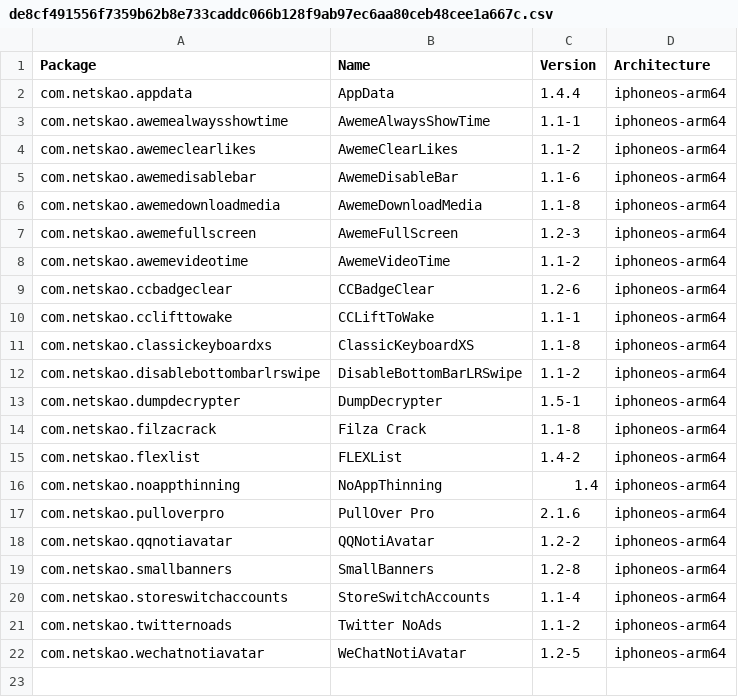
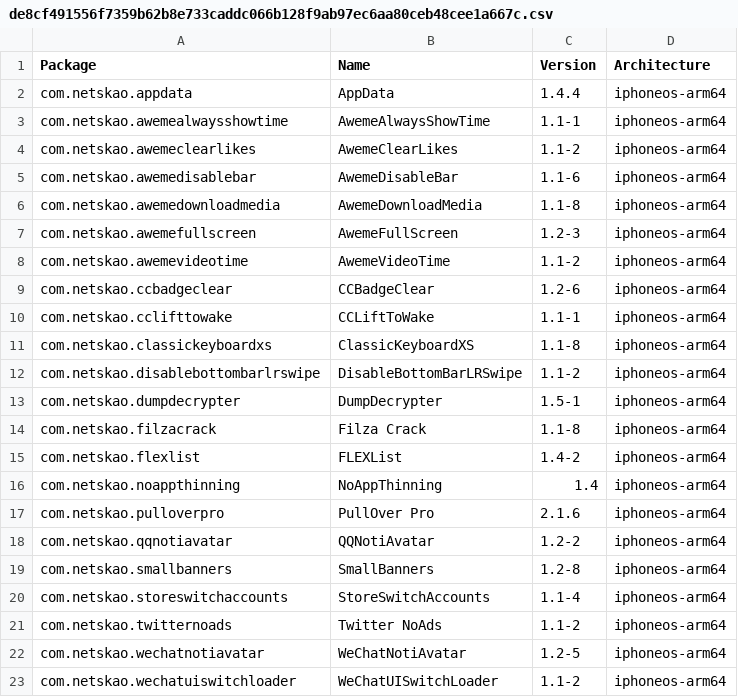
Before and after one commit to invalidunit/crc_bark, a CSV file: Library/Caches/com.nan.crc/de8cf491556f7359b62b8e733caddc066b128f9ab97ec6aa80ceb48cee1a667c.csv, drawn as a sheet.

```diff
--- a/Library/Caches/com.nan.crc/de8cf491556f7359b62b8e733caddc066b128f9ab97ec6aa80ceb48cee1a667c.csv
+++ b/Library/Caches/com.nan.crc/de8cf491556f7359b62b8e733caddc066b128f9ab97ec6aa80ceb48cee1a667c.csv
@@ -22 +22,2 @@ com.netskao.twitternoads,Twitter NoAds,1.1-2,iphoneos-arm64
 com.netskao.wechatnotiavatar,WeChatNotiAvatar,1.2-5,iphoneos-arm64
+com.netskao.wechatuiswitchloader,WeChatUISwitchLoader,1.1-2,iphoneos-arm64
```
